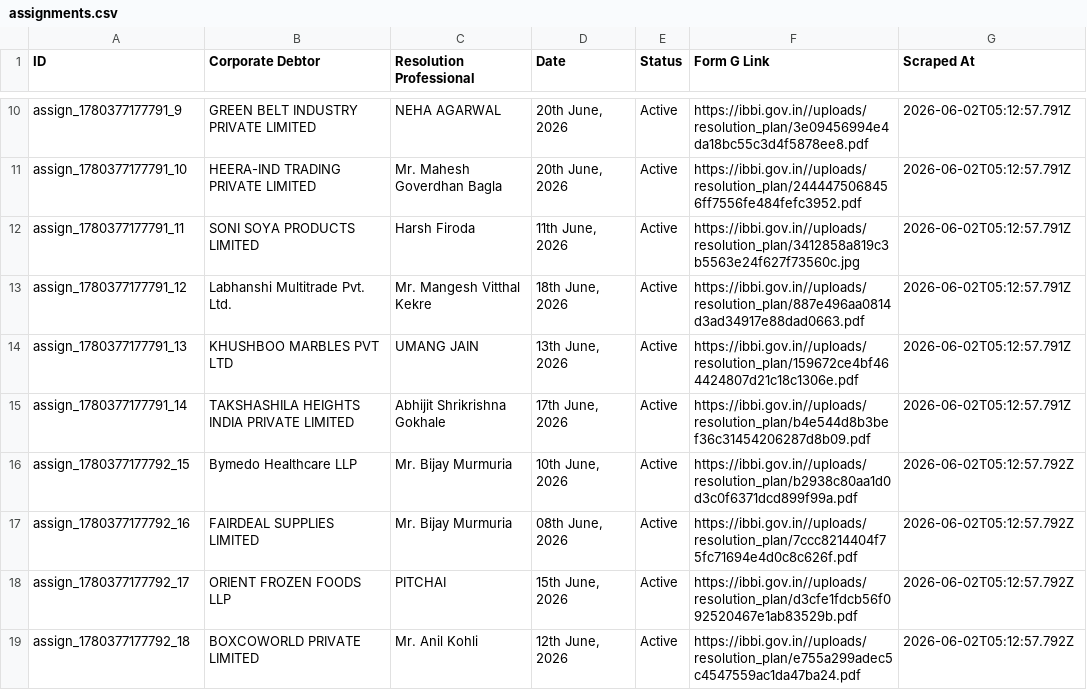
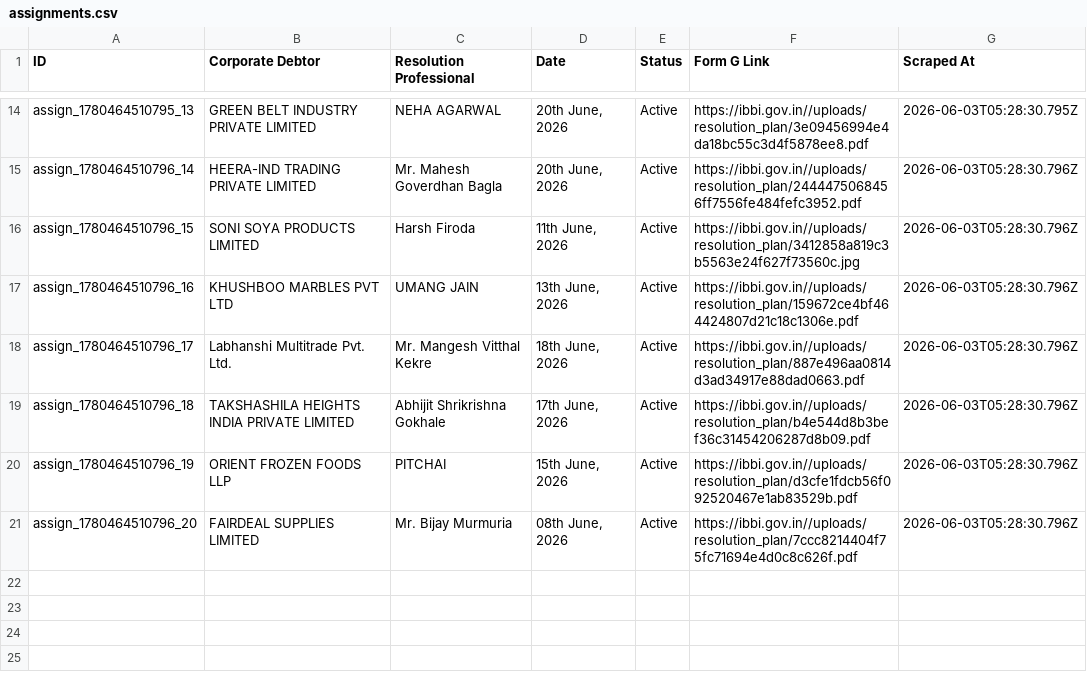
Before and after one commit to prometheus5863/form-g-aarsh, a CSV file: data/assignments.csv, drawn as a sheet; only a part is shown, gaps mark what is left out; removed rows and columns are numbered as before the commit, all else as after; the diff covers the shown part only; the diff names each change by its address in the sheet, - before the commit and + after, or states it on an @@ line.

```diff
--- a/data/assignments.csv
+++ b/data/assignments.csv
-A14 (ID): assign_1780377177791_9
+A14 (ID): assign_1780464510795_13
-G14 (Scraped At): 2026-06-02T05:12:57.791Z
+G14 (Scraped At): 2026-06-03T05:28:30.795Z
-A15 (ID): assign_1780377177791_10
+A15 (ID): assign_1780464510796_14
-G15:G16 (Scraped At): 2026-06-02T05:12:57.791Z
+G15:G16 (Scraped At): 2026-06-03T05:28:30.796Z
-A16 (ID): assign_1780377177791_11
+A16 (ID): assign_1780464510796_15
+row 17: assign_1780464510796_16 | KHUSHBOO MARBLES PVT LTD | UMANG JAIN | 13th June, 2026 | Active | https://ibbi.gov.in//uploads/resolution_plan/159672ce4bf464424807d21c18c1306e.pdf | 2026-06-03T05:28:30.796Z
-A18 (ID): assign_1780377177791_12
+A18 (ID): assign_1780464510796_17
-G18 (Scraped At): 2026-06-02T05:12:57.791Z
+G18 (Scraped At): 2026-06-03T05:28:30.796Z
-row 14: assign_1780377177791_13 | KHUSHBOO MARBLES PVT LTD | UMANG JAIN | 13th June, 2026 | Active | https://ibbi.gov.in//uploads/resolution_plan/159672ce4bf464424807d21c18c1306e.pdf | 2026-06-02T05:12:57.791Z
-A19 (ID): assign_1780377177791_14
+A19 (ID): assign_1780464510796_18
-G19 (Scraped At): 2026-06-02T05:12:57.791Z
+G19 (Scraped At): 2026-06-03T05:28:30.796Z
-row 16: assign_1780377177792_15 | Bymedo Healthcare LLP | Mr. Bijay Murmuria | 10th June, 2026 | Active | https://ibbi.gov.in//uploads/resolution_plan/b2938c80aa1d0d3c0f6371dcd899f99a.pdf | 2026-06-02T05:12:57.792Z
+row 20: assign_1780464510796_19 | ORIENT FROZEN FOODS LLP | PITCHAI | 15th June, 2026 | Active | https://ibbi.gov.in//uploads/resolution_plan/d3cfe1fdcb56f092520467e1ab83529b.pdf | 2026-06-03T05:28:30.796Z
-A21 (ID): assign_1780377177792_16
+A21 (ID): assign_1780464510796_20
-G21 (Scraped At): 2026-06-02T05:12:57.792Z
+G21 (Scraped At): 2026-06-03T05:28:30.796Z
-row 18: assign_1780377177792_17 | ORIENT FROZEN FOODS LLP | PITCHAI | 15th June, 2026 | Active | https://ibbi.gov.in//uploads/resolution_plan/d3cfe1fdcb56f092520467e1ab83529b.pdf | 2026-06-02T05:12:57.792Z
-row 19: assign_1780377177792_18 | BOXCOWORLD PRIVATE LIMITED | Mr. Anil Kohli | 12th June, 2026 | Active | https://ibbi.gov.in//uploads/resolution_plan/e755a299adec5c4547559ac1da47ba24.pdf | 2026-06-02T05:12:57.792Z
```
Also changed, not shown: 4 added rows, 2 removed rows and 16 edited cells elsewhere in this file, data/announcements.csv, data/public_announcements.csv.
